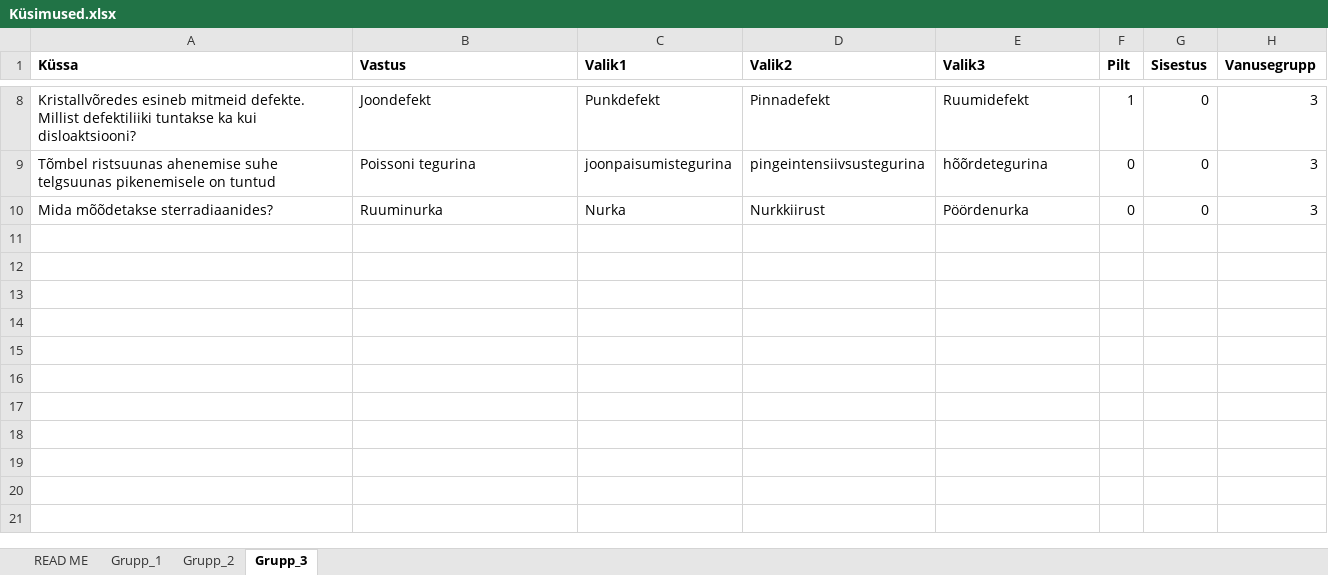
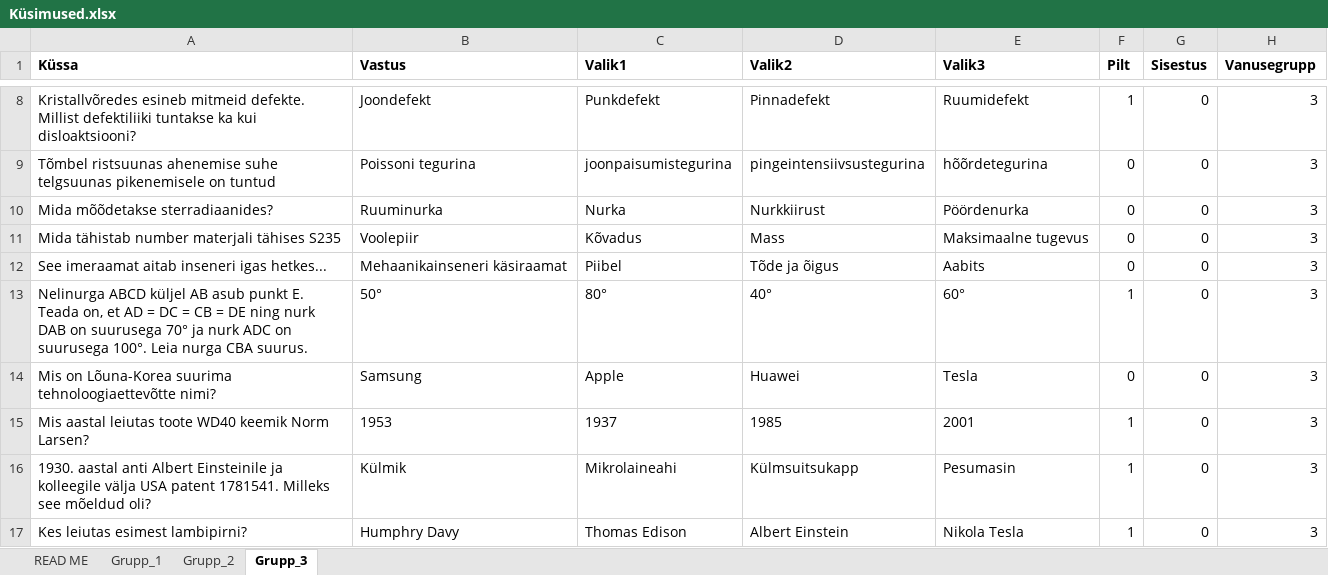
Before and after one commit to Isometimescode1/vendingprojekt, an Excel workbook: Küsimused.xlsx, sheet Grupp_3, drawn as a sheet; only a part is shown, gaps mark what is left out; values as stored, in another font and other column widths than the file's, no borders; the diff names each change by its address in the sheet, - before the commit and + after, or states it on an @@ line.

```diff
--- a/Küsimused.xlsx (sheet Grupp_3)
+++ b/Küsimused.xlsx (sheet Grupp_3)
+row 11: Mida tähistab number materjali tähises S235 | Voolepiir | Kõvadus | Mass | Maksimaalne tugevus | 0 | 0 | 3
+row 12: See imeraamat aitab inseneri igas hetkes... | Mehaanikainseneri käsiraamat | Piibel | Tõde ja õigus | Aabits | 0 | 0 | 3
+row 13: Nelinurga ABCD küljel AB asub punkt E. Teada on, et AD = DC = CB = DE ning nurk DAB on suurusega 70° ja nurk ADC on suurusega 100°. Leia nurga CBA suurus. | 50° | 80° | 40° | 60° | 1 | 0 | 3
+row 14: Mis on Lõuna-Korea suurima tehnoloogiaettevõtte nimi? | Samsung | Apple | Huawei | Tesla | 0 | 0 | 3
+row 15: Mis aastal leiutas toote WD40 keemik Norm Larsen? | 1953 | 1937 | 1985 | 2001 | 1 | 0 | 3
+row 16: 1930. aastal anti Albert Einsteinile ja kolleegile välja USA patent 1781541. Milleks see mõeldud oli? | Külmik | Mikrolaineahi | Külmsuitsukapp | Pesumasin | 1 | 0 | 3
+row 17: Kes leiutas esimest lambipirni? | Humphry Davy | Thomas Edison | Albert Einstein | Nikola Tesla | 1 | 0 | 3
```
Also changed, not shown: sheet Grupp_2, sheet Grupp_1, 12 other files.
